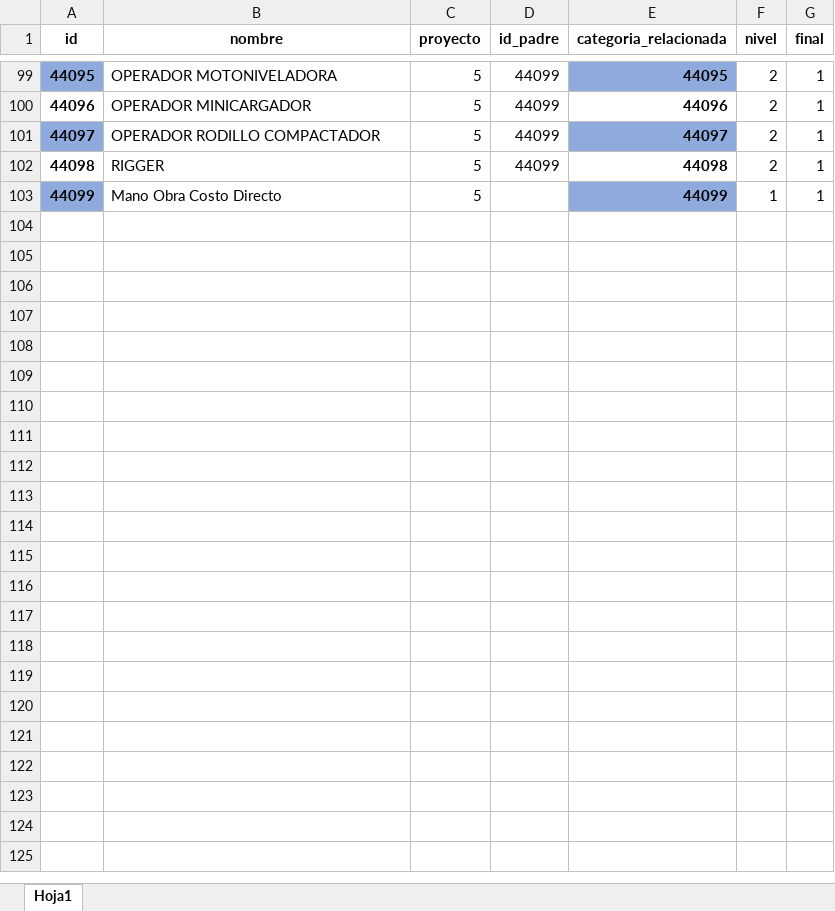
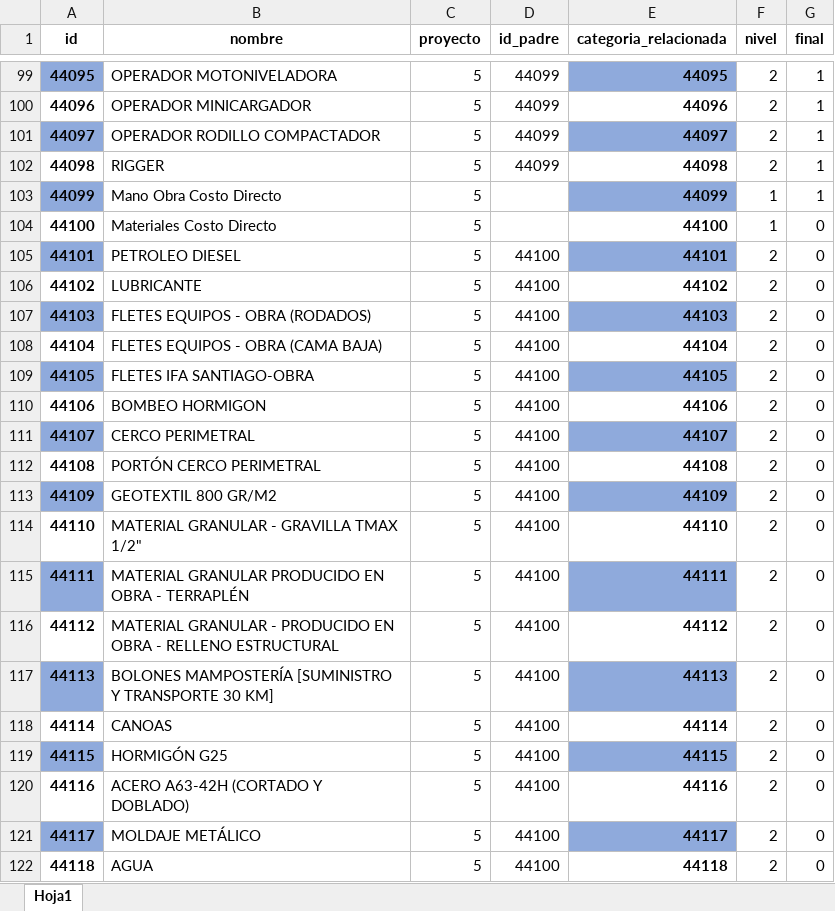
Before and after one commit to dani05333/aplicacion-capex, an Excel workbook: uploads/CategoriaNuevo/CategoriaMinaPanulcillo.xlsx, sheet Hoja1, drawn as a sheet; only a part is shown, gaps mark what is left out; values as stored, in another font and other column widths than the file's, no borders; table styles not drawn; the diff covers the shown part only; the diff names each change by its address in the sheet, - before the commit and + after, or states it on an @@ line.

```diff
--- a/uploads/CategoriaNuevo/CategoriaMinaPanulcillo.xlsx (sheet Hoja1)
+++ b/uploads/CategoriaNuevo/CategoriaMinaPanulcillo.xlsx (sheet Hoja1)
+row 104: 44100 | Materiales Costo Directo | 5 |  | 44100 | 1 | 0
+row 105: 44101 | PETROLEO DIESEL | 5 | 44100 | 44101 | 2 | 0
+row 106: 44102 | LUBRICANTE | 5 | 44100 | 44102 | 2 | 0
+row 107: 44103 | FLETES EQUIPOS - OBRA (RODADOS) | 5 | 44100 | 44103 | 2 | 0
+row 108: 44104 | FLETES EQUIPOS - OBRA (CAMA BAJA) | 5 | 44100 | 44104 | 2 | 0
+row 109: 44105 | FLETES IFA SANTIAGO-OBRA | 5 | 44100 | 44105 | 2 | 0
+row 110: 44106 | BOMBEO HORMIGON | 5 | 44100 | 44106 | 2 | 0
+row 111: 44107 | CERCO PERIMETRAL | 5 | 44100 | 44107 | 2 | 0
+row 112: 44108 | PORTÓN CERCO PERIMETRAL | 5 | 44100 | 44108 | 2 | 0
+row 113: 44109 | GEOTEXTIL 800 GR/M2 | 5 | 44100 | 44109 | 2 | 0
+row 114: 44110 | MATERIAL GRANULAR - GRAVILLA TMAX 1/2" | 5 | 44100 | 44110 | 2 | 0
+row 115: 44111 | MATERIAL GRANULAR PRODUCIDO EN OBRA - TERRAPLÉN | 5 | 44100 | 44111 | 2 | 0
+row 116: 44112 | MATERIAL GRANULAR - PRODUCIDO EN OBRA - RELLENO ESTRUCTURAL | 5 | 44100 | 44112 | 2 | 0
+row 117: 44113 | BOLONES MAMPOSTERÍA [SUMINISTRO Y TRANSPORTE 30 KM] | 5 | 44100 | 44113 | 2 | 0
+row 118: 44114 | CANOAS | 5 | 44100 | 44114 | 2 | 0
+row 119: 44115 | HORMIGÓN G25 | 5 | 44100 | 44115 | 2 | 0
+row 120: 44116 | ACERO A63-42H (CORTADO Y DOBLADO) | 5 | 44100 | 44116 | 2 | 0
+row 121: 44117 | MOLDAJE METÁLICO | 5 | 44100 | 44117 | 2 | 0
+row 122: 44118 | AGUA | 5 | 44100 | 44118 | 2 | 0
```
Also changed, not shown: 70 added rows elsewhere in this sheet, uploads/Cantidades/Cantidad Panulcillo.xlsx, uploads/EspecificoCategoria/Mina Panulcillo.xlsx, 6 other files.
